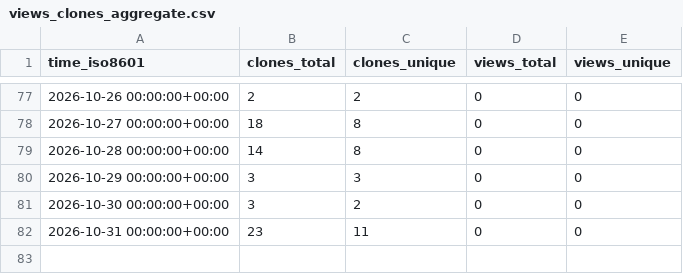
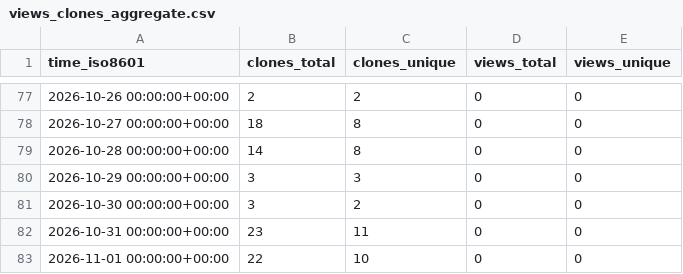
Before and after one commit to savi-ai/savi-gps, a CSV file: savi-ai/savi-gps/ghrs-data/views_clones_aggregate.csv, drawn as a sheet; only a part is shown, gaps mark what is left out.

```diff
--- a/savi-ai/savi-gps/ghrs-data/views_clones_aggregate.csv
+++ b/savi-ai/savi-gps/ghrs-data/views_clones_aggregate.csv
@@ -82 +82,2 @@ time_iso8601,clones_total,clones_unique,views_total,views_unique
 2026-10-31 00:00:00+00:00,23,11,0,0
+2026-11-01 00:00:00+00:00,22,10,0,0
```
Also changed, not shown: 1 other file.
